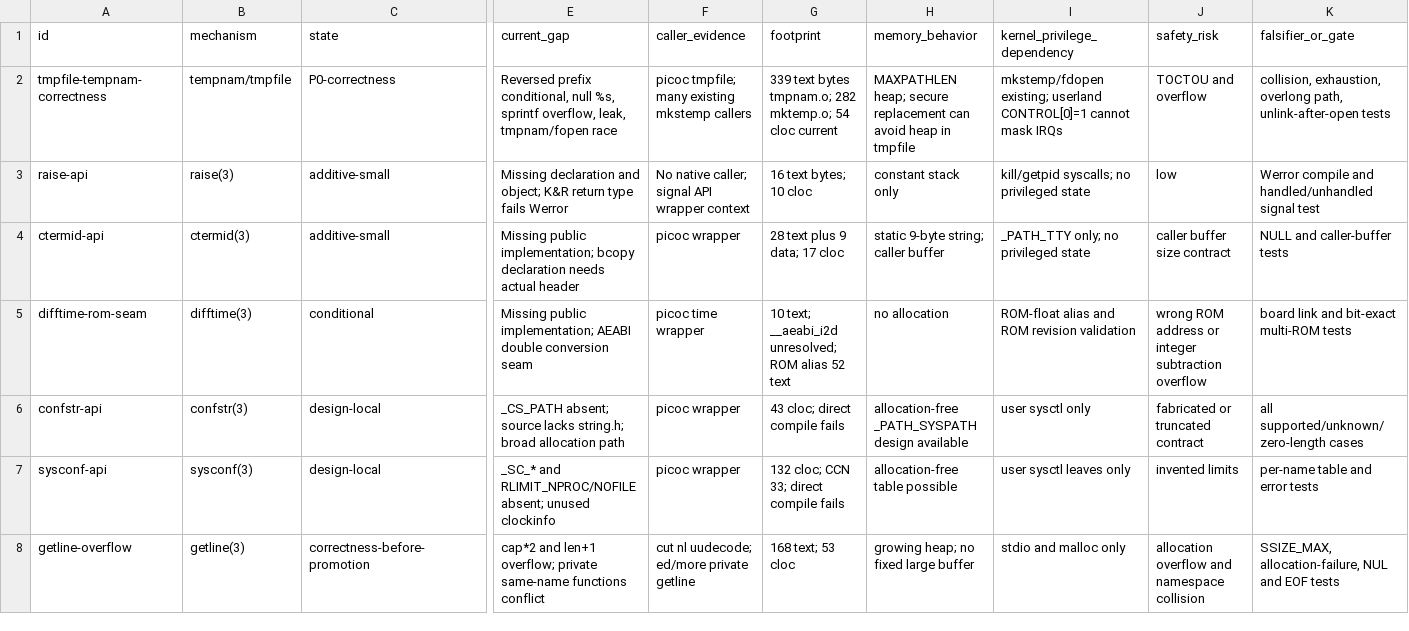
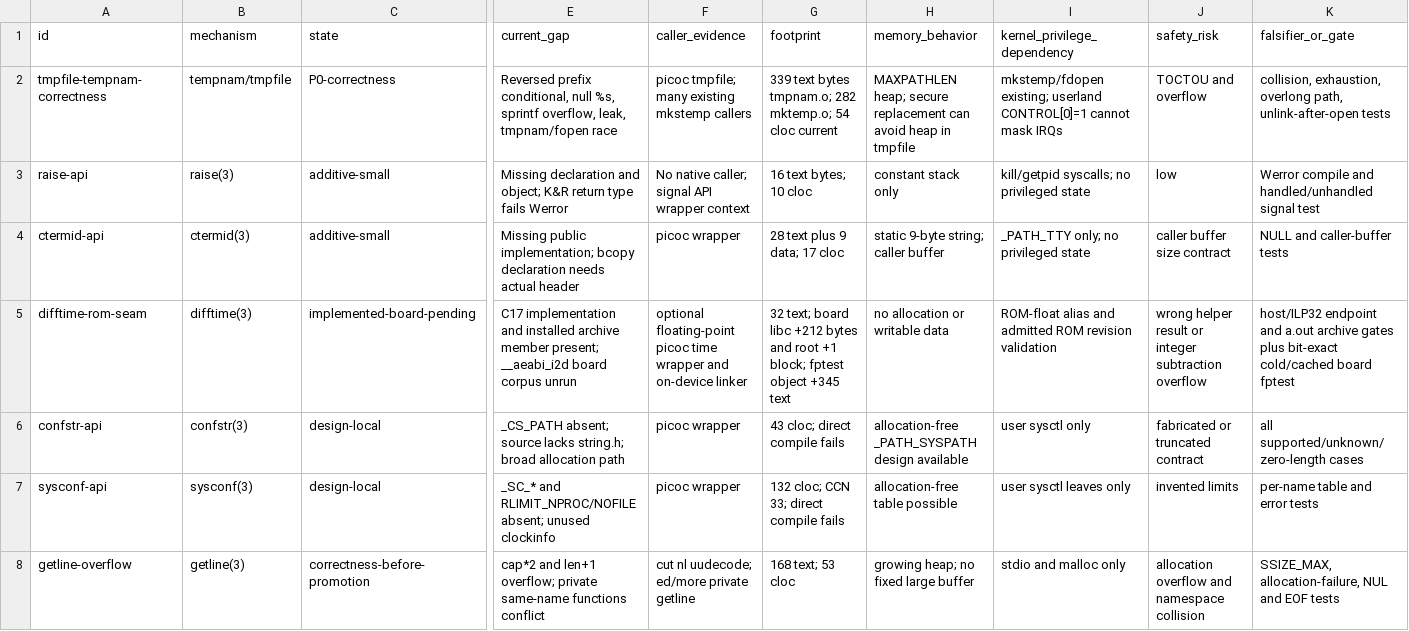
Before and after one commit to Oichkatzelesfrettschen/discobsd-2040-unofficial, a TSV file: docs/research/bsd44-audit/bsd44-frontier.tsv, drawn as a sheet; only a part is shown, gaps mark what is left out; the diff names each change by its address in the sheet, - before the commit and + after, or states it on an @@ line.

```diff
--- a/docs/research/bsd44-audit/bsd44-frontier.tsv
+++ b/docs/research/bsd44-audit/bsd44-frontier.tsv
-C5 (state): conditional
+C5 (state): implemented-board-pending
-E5 (current_gap): Missing public implementation; AEABI double conversion seam
+E5 (current_gap): C17 implementation and installed archive member present; __aeabi_i2d board corpus unrun
-F5 (caller_evidence): picoc time wrapper
+F5 (caller_evidence): optional floating-point picoc time wrapper and on-device linker
-G5 (footprint): 10 text; __aeabi_i2d unresolved; ROM alias 52 text
+G5 (footprint): 32 text; board libc +212 bytes and root +1 block; fptest object +345 text
-H5 (memory_behavior): no allocation
+H5 (memory_behavior): no allocation or writable data
-I5 (kernel_privilege_dependency): …alias and ROM revision…
+I5 (kernel_privilege_dependency): …alias and admitted ROM revision…
-J5 (safety_risk): wrong ROM address or integer…
+J5 (safety_risk): wrong helper result or integer…
-K5 (falsifier_or_gate): board link and bit-exact multi-ROM tests
+K5 (falsifier_or_gate): host/ILP32 endpoint and a.out archive gates plus bit-exact cold/cached board fptest
```
Also changed, not shown: 21 other files.
